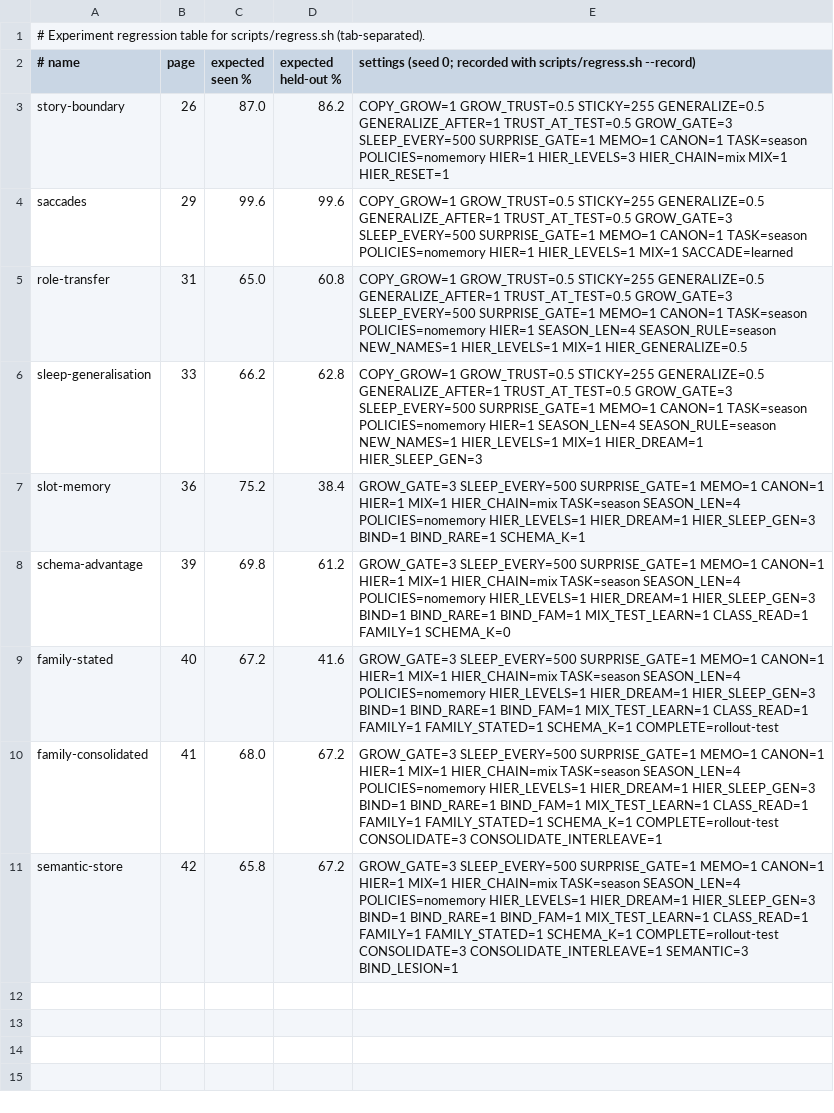
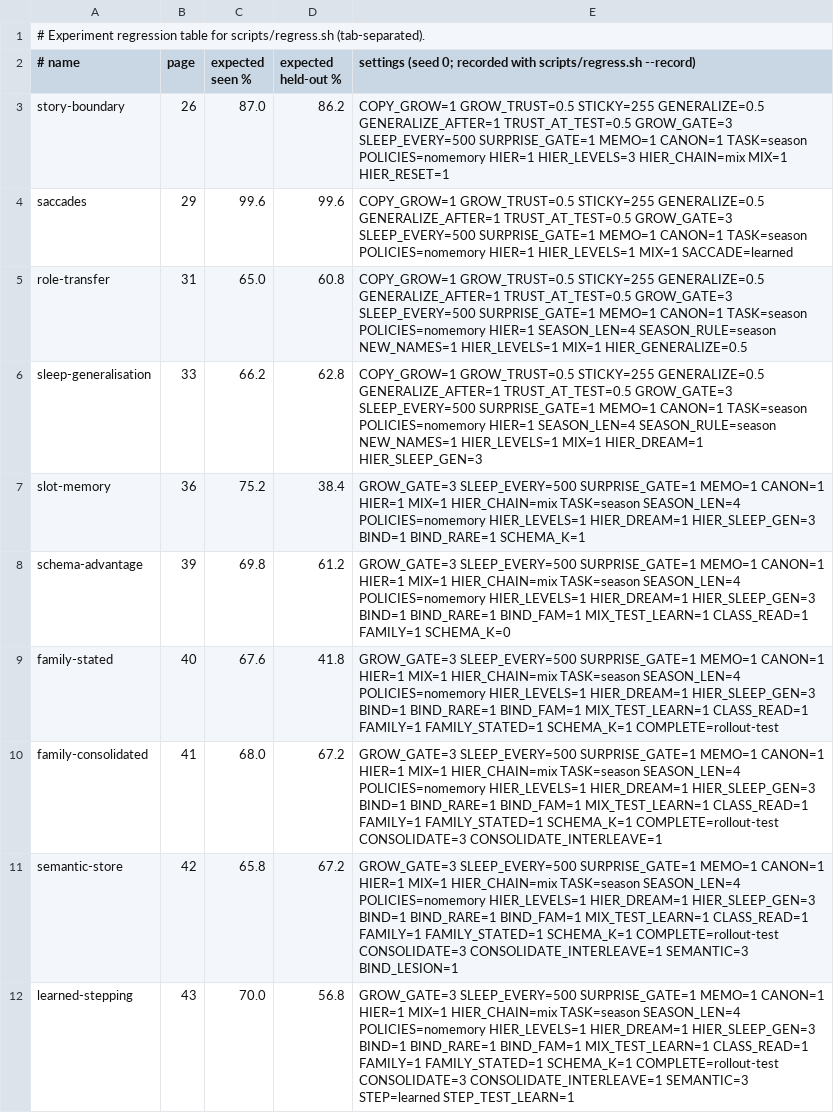
Before and after one commit to lancelot2112/neurocomp_rust, a TSV file: scripts/regress.tsv, drawn as a sheet.

```diff
--- a/scripts/regress.tsv
+++ b/scripts/regress.tsv
@@ -8,4 +8,5 @@ slot-memory	36	75.2	38.4	GROW_GATE=3 SLEEP_EVERY=500 SURPRISE_GATE=1 MEMO=1 CANO
 schema-advantage	39	69.8	61.2	GROW_GATE=3 SLEEP_EVERY=500 SURPRISE_GATE=1 MEMO=1 CANON=1 HIER=1 MIX=1 HIER_CHAIN=mix TASK=season SEASON_LEN=4 POLICIES=nomemory HIER_LEVELS=1 HIER_DREAM=1 HIER_SLEEP_GEN=3 BIND=1 BIND_RARE=1 BIND_FAM=1 MIX_TEST_LEARN=1 CLASS_READ=1 FAMILY=1 SCHEMA_K=0
-family-stated	40	67.2	41.6	GROW_GATE=3 SLEEP_EVERY=500 SURPRISE_GATE=1 MEMO=1 CANON=1 HIER=1 MIX=1 HIER_CHAIN=mix TASK=season SEASON_LEN=4 POLICIES=nomemory HIER_LEVELS=1 HIER_DREAM=1 HIER_SLEEP_GEN=3 BIND=1 BIND_RARE=1 BIND_FAM=1 MIX_TEST_LEARN=1 CLASS_READ=1 FAMILY=1 FAMILY_STATED=1 SCHEMA_K=1 COMPLETE=rollout-test
+family-stated	40	67.6	41.8	GROW_GATE=3 SLEEP_EVERY=500 SURPRISE_GATE=1 MEMO=1 CANON=1 HIER=1 MIX=1 HIER_CHAIN=mix TASK=season SEASON_LEN=4 POLICIES=nomemory HIER_LEVELS=1 HIER_DREAM=1 HIER_SLEEP_GEN=3 BIND=1 BIND_RARE=1 BIND_FAM=1 MIX_TEST_LEARN=1 CLASS_READ=1 FAMILY=1 FAMILY_STATED=1 SCHEMA_K=1 COMPLETE=rollout-test
 family-consolidated	41	68.0	67.2	GROW_GATE=3 SLEEP_EVERY=500 SURPRISE_GATE=1 MEMO=1 CANON=1 HIER=1 MIX=1 HIER_CHAIN=mix TASK=season SEASON_LEN=4 POLICIES=nomemory HIER_LEVELS=1 HIER_DREAM=1 HIER_SLEEP_GEN=3 BIND=1 BIND_RARE=1 BIND_FAM=1 MIX_TEST_LEARN=1 CLASS_READ=1 FAMILY=1 FAMILY_STATED=1 SCHEMA_K=1 COMPLETE=rollout-test CONSOLIDATE=3 CONSOLIDATE_INTERLEAVE=1
 semantic-store	42	65.8	67.2	GROW_GATE=3 SLEEP_EVERY=500 SURPRISE_GATE=1 MEMO=1 CANON=1 HIER=1 MIX=1 HIER_CHAIN=mix TASK=season SEASON_LEN=4 POLICIES=nomemory HIER_LEVELS=1 HIER_DREAM=1 HIER_SLEEP_GEN=3 BIND=1 BIND_RARE=1 BIND_FAM=1 MIX_TEST_LEARN=1 CLASS_READ=1 FAMILY=1 FAMILY_STATED=1 SCHEMA_K=1 COMPLETE=rollout-test CONSOLIDATE=3 CONSOLIDATE_INTERLEAVE=1 SEMANTIC=3 BIND_LESION=1
+learned-stepping	43	70.0	56.8	GROW_GATE=3 SLEEP_EVERY=500 SURPRISE_GATE=1 MEMO=1 CANON=1 HIER=1 MIX=1 HIER_CHAIN=mix TASK=season SEASON_LEN=4 POLICIES=nomemory HIER_LEVELS=1 HIER_DREAM=1 HIER_SLEEP_GEN=3 BIND=1 BIND_RARE=1 BIND_FAM=1 MIX_TEST_LEARN=1 CLASS_READ=1 FAMILY=1 FAMILY_STATED=1 SCHEMA_K=1 COMPLETE=rollout-test CONSOLIDATE=3 CONSOLIDATE_INTERLEAVE=1 SEMANTIC=3 STEP=learned STEP_TEST_LEARN=1
```
Also changed, not shown: 6 other files.
